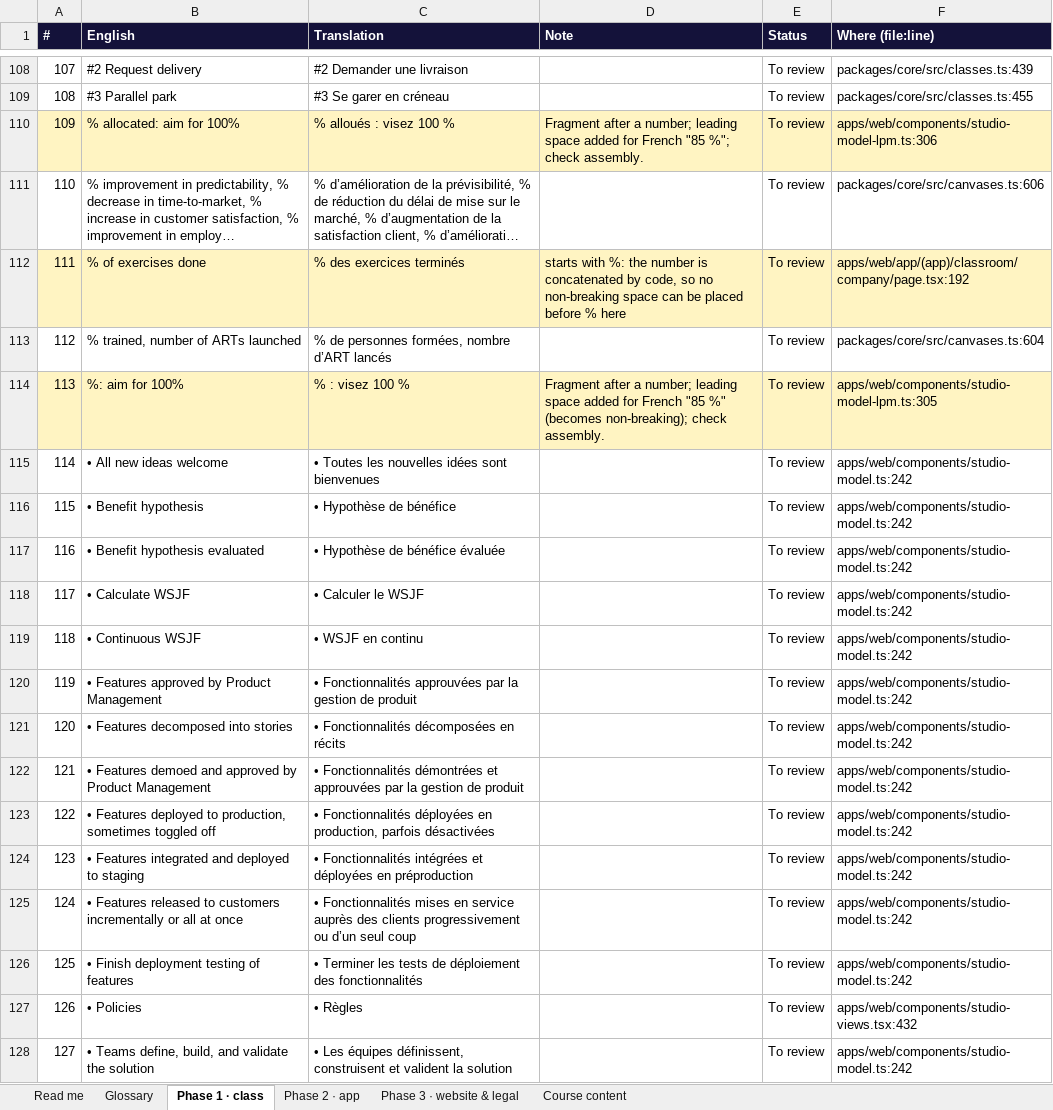
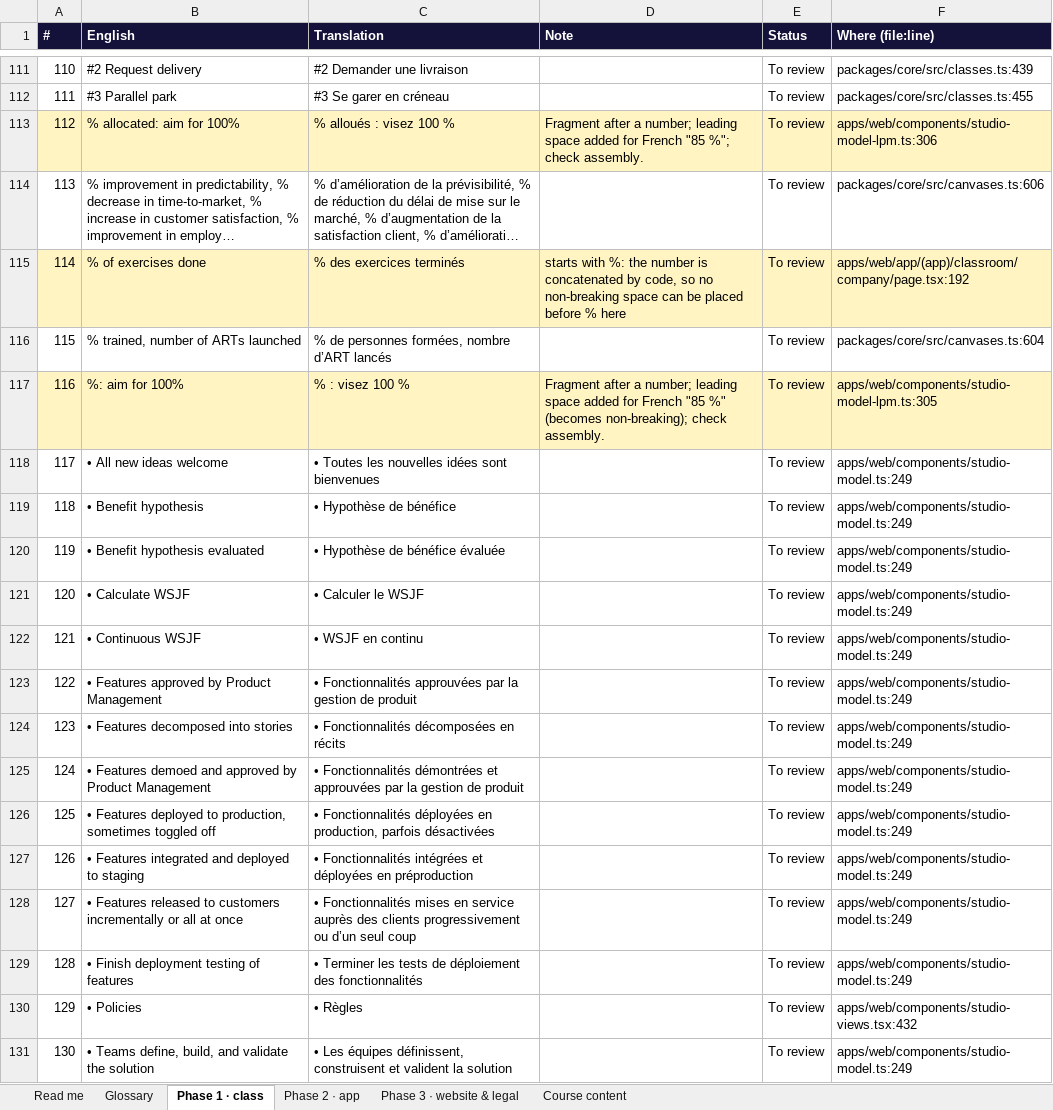
Before and after one commit to mlbwhf/test, an Excel workbook: trainyard/i18n/Trainyard-fr-FR.xlsx, sheet Phase 1 · class, drawn as a sheet; only a part is shown, gaps mark what is left out; long unchanged cells end in …; values as stored, in another font and other column widths than the file's, no borders; addresses are those after the commit; the diff covers the shown part only; the diff names each change by its address in the sheet, - before the commit and + after, or states it on an @@ line.

```diff
--- a/trainyard/i18n/Trainyard-fr-FR.xlsx (sheet Phase 1 · class)
+++ b/trainyard/i18n/Trainyard-fr-FR.xlsx (sheet Phase 1 · class)
@@ column A (#) renumbered from row 95 down @@
-F118:F129 (Where (file:line)): apps/web/components/studio-model.ts:242
+F118:F129 (Where (file:line)): apps/web/components/studio-model.ts:249
-F131 (Where (file:line)): apps/web/components/studio-model.ts:242
+F131 (Where (file:line)): apps/web/components/studio-model.ts:249
```
Also changed, not shown: 3 added rows and 523 edited cells elsewhere in this sheet, sheet Course content, sheet Phase 2 · app, sheet Phase 3 · website & legal, trainyard/i18n/Trainyard-fr-CA.xlsx, 11 other files.
